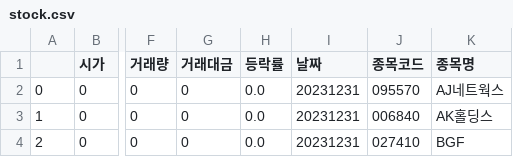
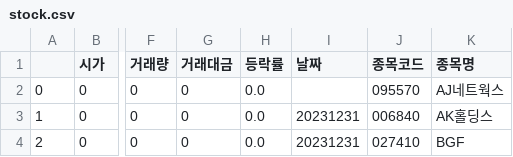
Before and after one commit to whdudwns33/PROJECT_FINAL_PYTHON, a CSV file: route/data/2023/12/stock.csv, drawn as a sheet; only a part is shown, gaps mark what is left out; the diff names each change by its address in the sheet, - before the commit and + after, or states it on an @@ line.

```diff
--- a/route/data/2023/12/stock.csv
+++ b/route/data/2023/12/stock.csv
-I2 (날짜): 20231231
+I2 (날짜): (empty)
```
Also changed, not shown: 3 other files.
